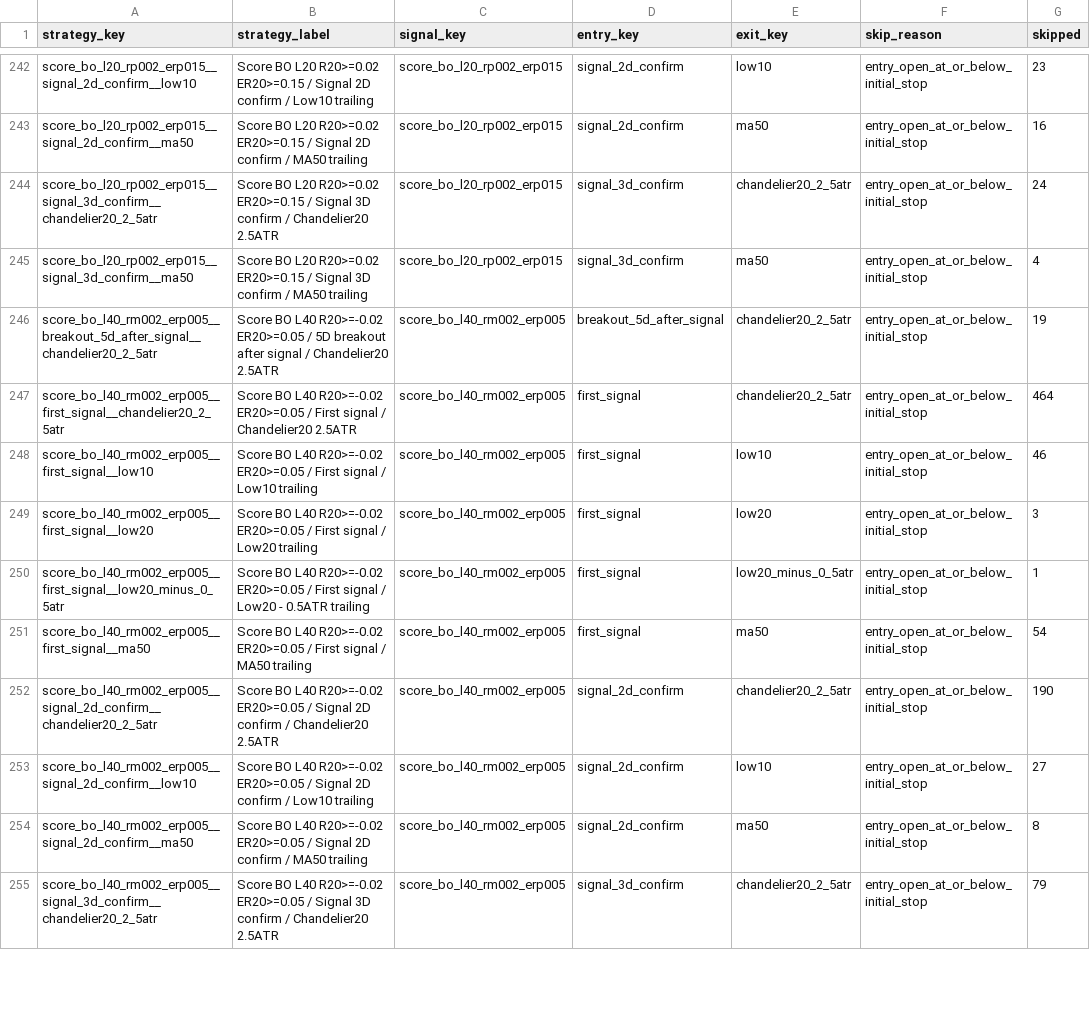
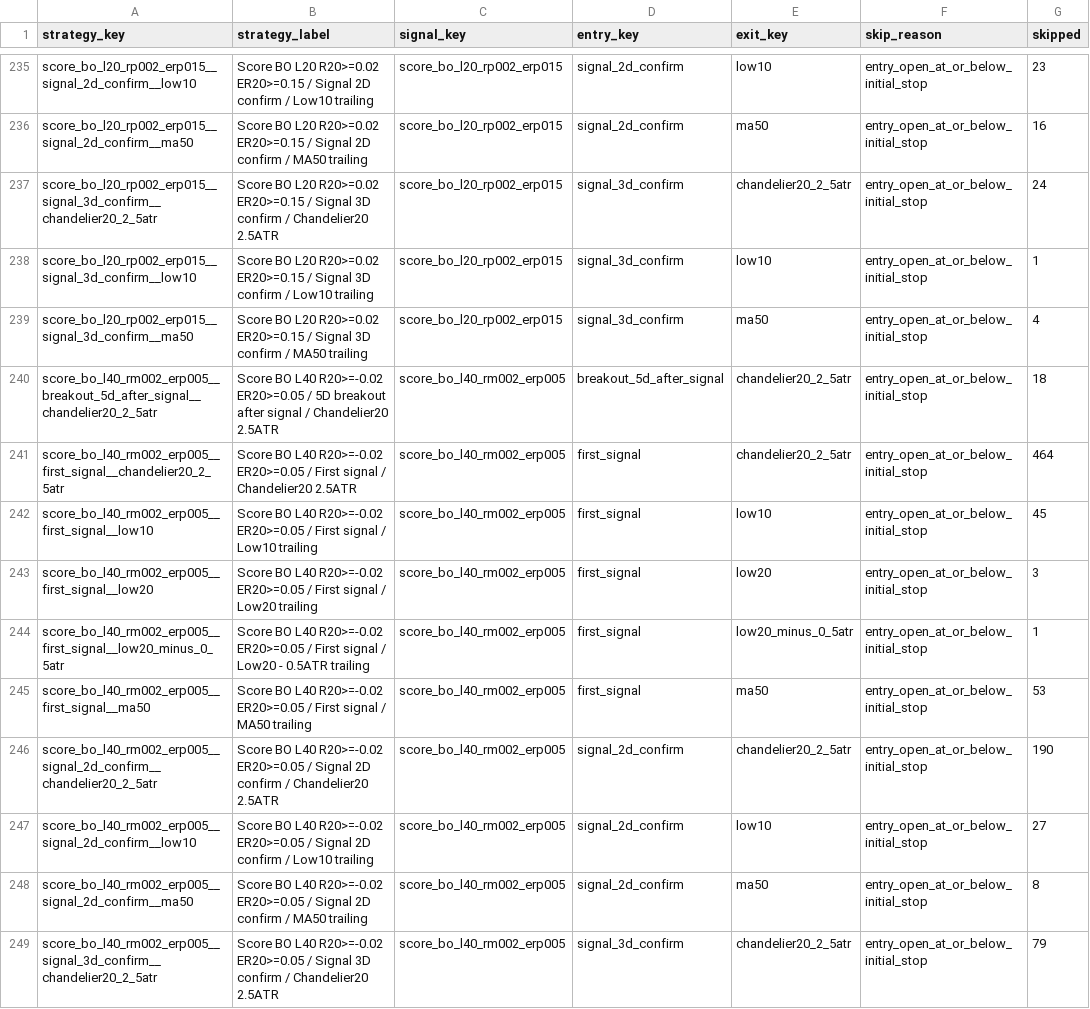
Before and after one commit to goodyyj617/trend-energy-etf-scanner, a CSV file: docs/data/backtest_skipped_summary.csv, drawn as a sheet; only a part is shown, gaps mark what is left out; the diff covers the shown part only.

```diff
--- a/docs/data/backtest_skipped_summary.csv
+++ b/docs/data/backtest_skipped_summary.csv
@@ -244,9 +237,10 @@ score_bo_l20_rp002_erp015__signal_2d_confirm__ma50,Score BO L20 R20>=0.02 ER20>=
 score_bo_l20_rp002_erp015__signal_3d_confirm__chandelier20_2_5atr,Score BO L20 R20>=0.02 ER20>=0.15 / Signal 3D confirm / Chandelier20 2.5ATR,score_bo_l20_rp002_erp015,signal_3d_confirm,chandelier20_2_5atr,entry_open_at_or_below_initial_stop,24
+score_bo_l20_rp002_erp015__signal_3d_confirm__low10,Score BO L20 R20>=0.02 ER20>=0.15 / Signal 3D confirm / Low10 trailing,score_bo_l20_rp002_erp015,signal_3d_confirm,low10,entry_open_at_or_below_initial_stop,1
 score_bo_l20_rp002_erp015__signal_3d_confirm__ma50,Score BO L20 R20>=0.02 ER20>=0.15 / Signal 3D confirm / MA50 trailing,score_bo_l20_rp002_erp015,signal_3d_confirm,ma50,entry_open_at_or_below_initial_stop,4
-score_bo_l40_rm002_erp005__breakout_5d_after_signal__chandelier20_2_5atr,Score BO L40 R20>=-0.02 ER20>=0.05 / 5D breakout after signal / Chandelier20 2.5ATR,score_bo_l40_rm002_erp005,breakout_5d_after_signal,chandelier20_2_5atr,entry_open_at_or_below_initial_stop,19
+score_bo_l40_rm002_erp005__breakout_5d_after_signal__chandelier20_2_5atr,Score BO L40 R20>=-0.02 ER20>=0.05 / 5D breakout after signal / Chandelier20 2.5ATR,score_bo_l40_rm002_erp005,breakout_5d_after_signal,chandelier20_2_5atr,entry_open_at_or_below_initial_stop,18
 score_bo_l40_rm002_erp005__first_signal__chandelier20_2_5atr,Score BO L40 R20>=-0.02 ER20>=0.05 / First signal / Chandelier20 2.5ATR,score_bo_l40_rm002_erp005,first_signal,chandelier20_2_5atr,entry_open_at_or_below_initial_stop,464
-score_bo_l40_rm002_erp005__first_signal__low10,Score BO L40 R20>=-0.02 ER20>=0.05 / First signal / Low10 trailing,score_bo_l40_rm002_erp005,first_signal,low10,entry_open_at_or_below_initial_stop,46
+score_bo_l40_rm002_erp005__first_signal__low10,Score BO L40 R20>=-0.02 ER20>=0.05 / First signal / Low10 trailing,score_bo_l40_rm002_erp005,first_signal,low10,entry_open_at_or_below_initial_stop,45
 score_bo_l40_rm002_erp005__first_signal__low20,Score BO L40 R20>=-0.02 ER20>=0.05 / First signal / Low20 trailing,score_bo_l40_rm002_erp005,first_signal,low20,entry_open_at_or_below_initial_stop,3
 score_bo_l40_rm002_erp005__first_signal__low20_minus_0_5atr,Score BO L40 R20>=-0.02 ER20>=0.05 / First signal / Low20 - 0.5ATR trailing,score_bo_l40_rm002_erp005,first_signal,low20_minus_0_5atr,entry_open_at_or_below_initial_stop,1
-score_bo_l40_rm002_erp005__first_signal__ma50,Score BO L40 R20>=-0.02 ER20>=0.05 / First signal / MA50 trailing,score_bo_l40_rm002_erp005,first_signal,ma50,entry_open_at_or_below_initial_stop,54
+score_bo_l40_rm002_erp005__first_signal__ma50,Score BO L40 R20>=-0.02 ER20>=0.05 / First signal / MA50 trailing,score_bo_l40_rm002_erp005,first_signal,ma50,entry_open_at_or_below_initial_stop,53
 score_bo_l40_rm002_erp005__signal_2d_confirm__chandelier20_2_5atr,Score BO L40 R20>=-0.02 ER20>=0.05 / Signal 2D confirm / Chandelier20 2.5ATR,score_bo_l40_rm002_erp005,signal_2d_confirm,chandelier20_2_5atr,entry_open_at_or_below_initial_stop,190
```
Also changed, not shown: 1 added row, 8 removed rows and 63 edited cells elsewhere in this file, docs/data/backtest_portfolio_strategy_summary.csv, docs/data/backtest_recent_trades.csv, 49 other files.
